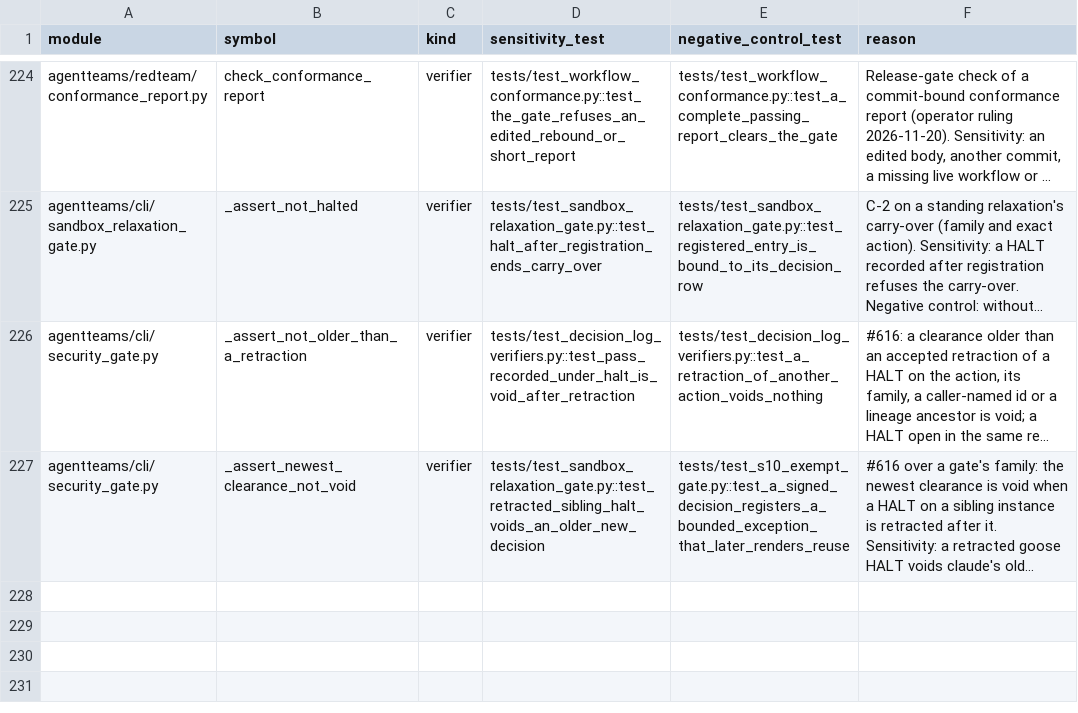
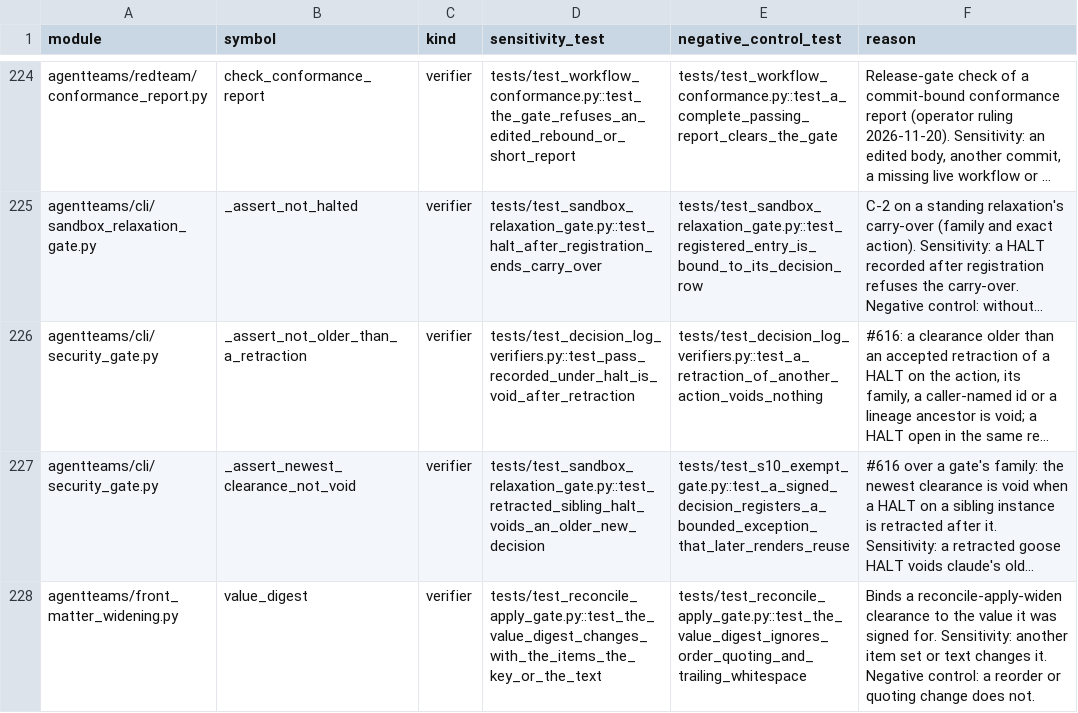
Before and after one commit to jlcatonjr/agentteams, a CSV file: references/redteam-verifiers.csv, drawn as a sheet; only a part is shown, gaps mark what is left out; long unchanged cells end in …; the diff names each change by its address in the sheet, - before the commit and + after, or states it on an @@ line.

```diff
--- a/references/redteam-verifiers.csv
+++ b/references/redteam-verifiers.csv
+row 228: agentteams/front_matter_widening.py | value_digest | verifier | tests/test_reconcile_apply_gate.py::test_the_value_digest_changes_with_the_items_the_key_or_the_text | tests/test_reconcile_apply_gate.py::test_the_value_digest_ignores_order_quoting_and_trailing_whitespace | Binds a reconcile-apply-widen clearance to the value it was signed for. Sensitivity: another item set or text changes it. Negative control: a reorder or quoting change does not.
```
Also changed, not shown: 11 other files.
